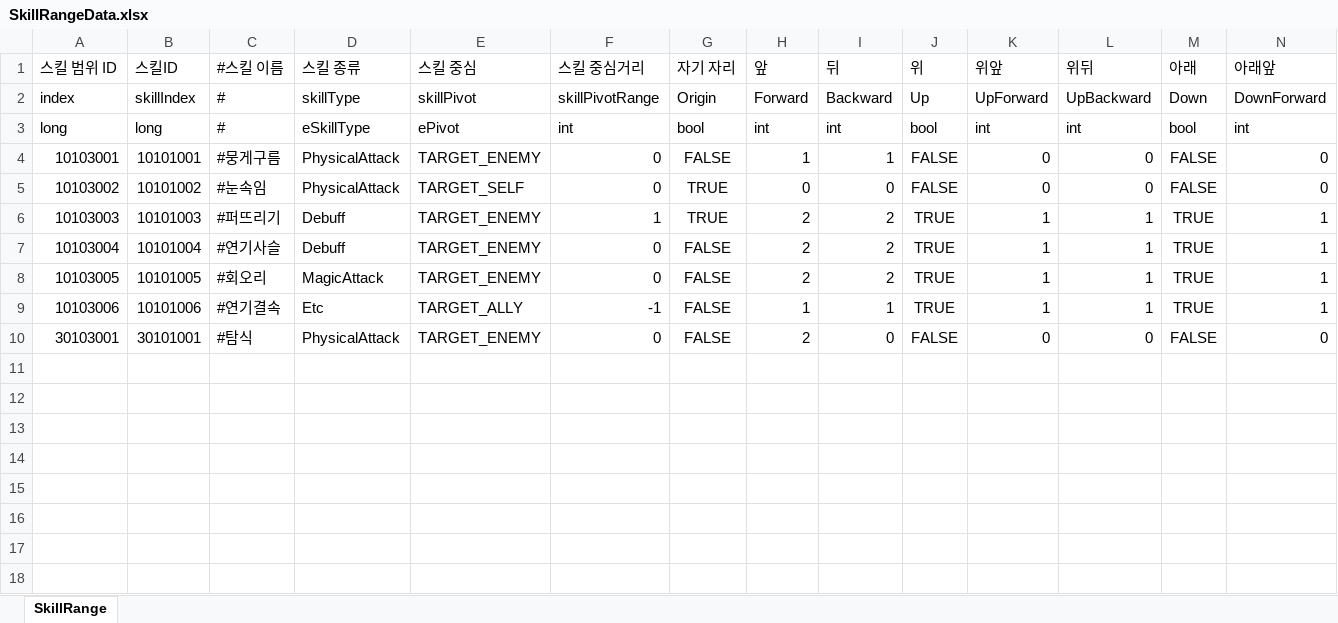
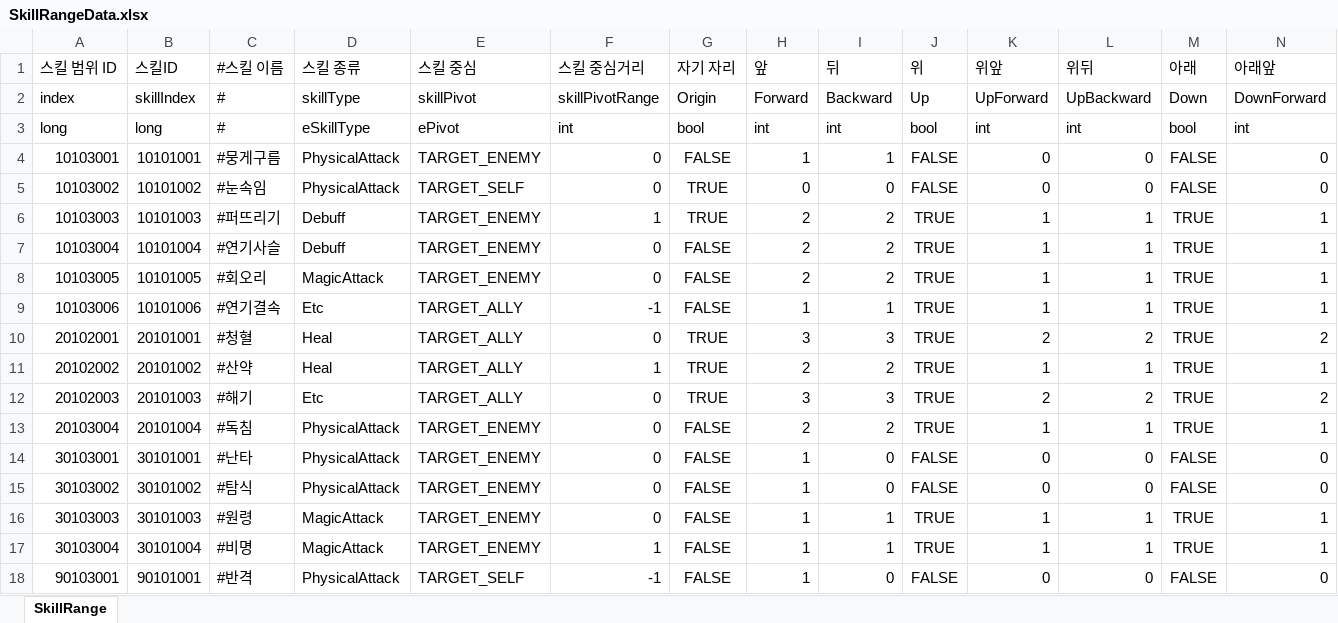
Before and after one commit to leejhee/AngelBeat, an Excel workbook: DataGenerator/XLSXS/SkillRangeData.xlsx, sheet SkillRange, drawn as a sheet; only a part is shown; values as stored, in another font and other column widths than the file's, no borders; addresses are those after the commit; rows hold the shown columns only; the diff names each change by its address in the sheet, - before the commit and + after, or states it on an @@ line.

```diff
--- a/DataGenerator/XLSXS/SkillRangeData.xlsx (sheet SkillRange)
+++ b/DataGenerator/XLSXS/SkillRangeData.xlsx (sheet SkillRange)
+row 10: 20102001 | 20101001 | #청혈 | Heal | TARGET_ALLY | 0 | TRUE | 3 | 3 | TRUE | 2 | 2 | TRUE | 2
+row 11: 20102002 | 20101002 | #산약 | Heal | TARGET_ALLY | 1 | TRUE | 2 | 2 | TRUE | 1 | 1 | TRUE | 1
+row 12: 20102003 | 20101003 | #해기 | Etc | TARGET_ALLY | 0 | TRUE | 3 | 3 | TRUE | 2 | 2 | TRUE | 2
+row 13: 20103004 | 20101004 | #독침 | PhysicalAttack | TARGET_ENEMY | 0 | FALSE | 2 | 2 | TRUE | 1 | 1 | TRUE | 1
-C14 (#스킬 이름): #탐식
+C14 (#스킬 이름): #난타
-H14 (앞): 2
+H14 (앞): 1
+row 15: 30103002 | 30101002 | #탐식 | PhysicalAttack | TARGET_ENEMY | 0 | FALSE | 1 | 0 | FALSE | 0 | 0 | FALSE | 0
+row 16: 30103003 | 30101003 | #원령 | MagicAttack | TARGET_ENEMY | 0 | FALSE | 1 | 1 | TRUE | 1 | 1 | TRUE | 1
+row 17: 30103004 | 30101004 | #비명 | MagicAttack | TARGET_ENEMY | 1 | FALSE | 1 | 1 | TRUE | 1 | 1 | TRUE | 1
+row 18: 90103001 | 90101001 | #반격 | PhysicalAttack | TARGET_SELF | -1 | FALSE | 1 | 0 | FALSE | 0 | 0 | FALSE | 0
```
Also changed, not shown: DataGenerator/XLSXS/KeywordData.xlsx, DataGenerator/XLSXS/KeywordEffectData.xlsx, 9 other files.
